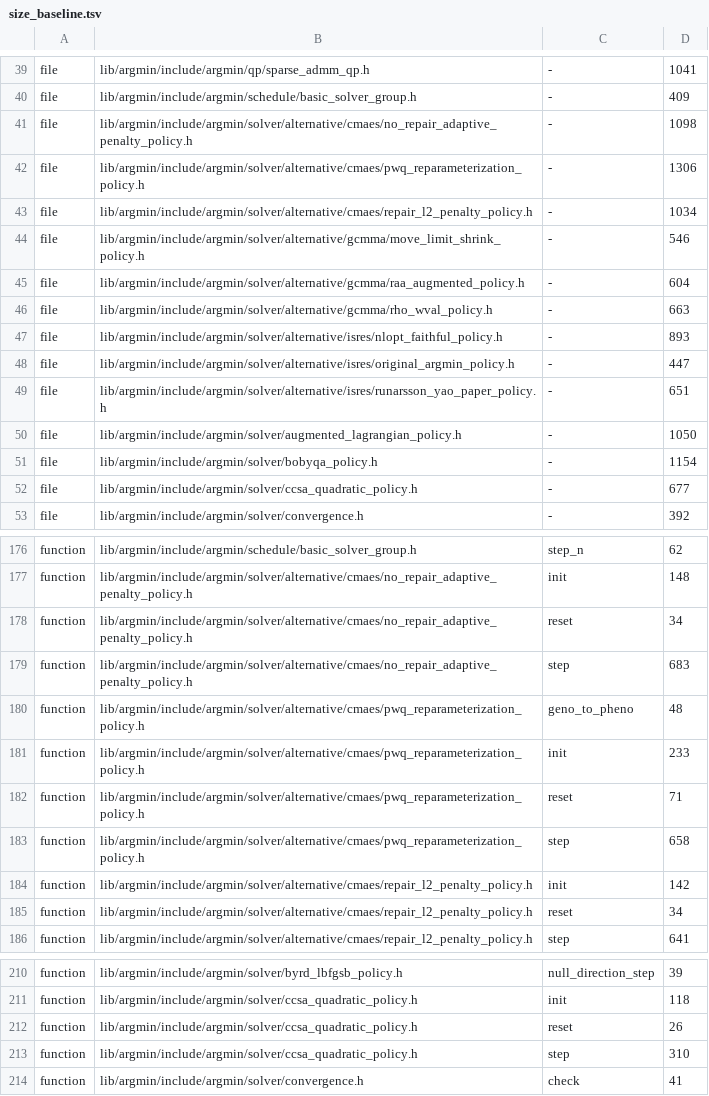
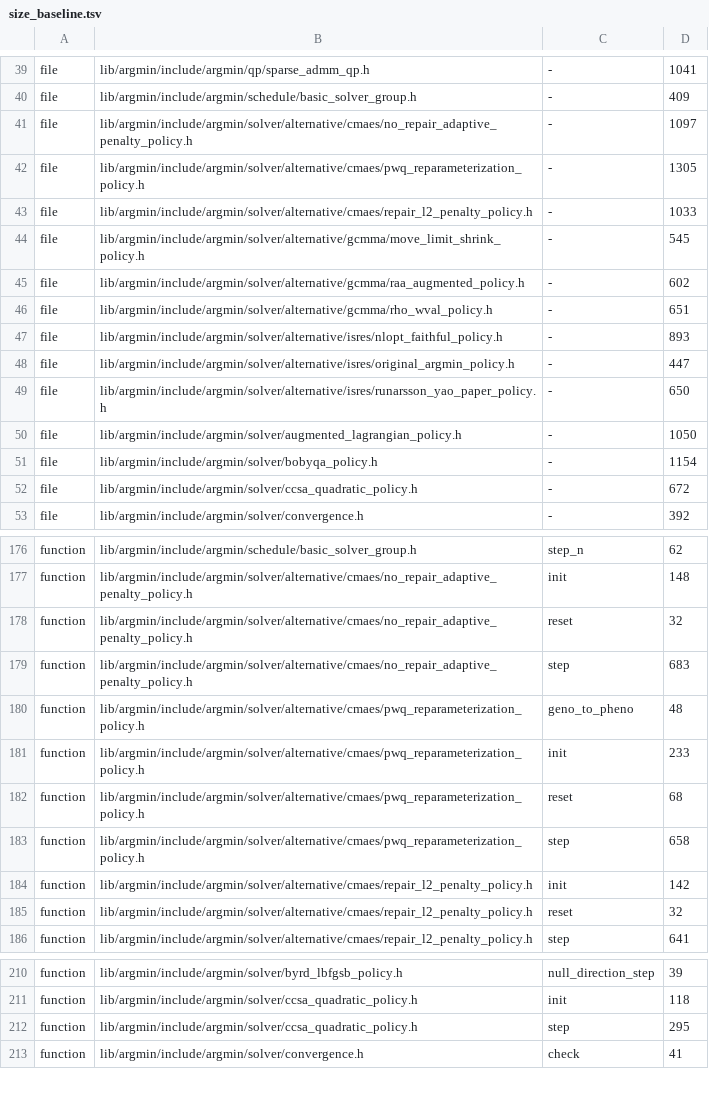
Before and after one commit to skrede/argmin, a TSV file: scripts/size_baseline.tsv, drawn as a sheet; only a part is shown, gaps mark what is left out; the diff covers the shown part only.

Commit message:
Refactor: return a solver status from the reset of the moving-asymptote, stochastic and derivative-free policies and the decorators.
- Return solver_status from reset and reset_clear in the MMA, CCSA quadratic, rho-wval, raa-augmented and move-limit-shrink policies, the three CMA-ES variants, the three ISRES variants and BOBYQA
- Forward the inner policy's reset status from the restarting and multistart decorators
- Share the invalid-problem step result of MMA, CCSA quadratic and rho-wval through detail::rejected_step
- Move the CCSA quadratic reset's inequality constraint and Jacobian refresh into a private helper evaluated at the state iterate
- Pay for the added lines with restating comments and blank comment separators, and re-record the shrunk size baseline rows

```diff
--- a/scripts/size_baseline.tsv
+++ b/scripts/size_baseline.tsv
@@ -40,14 +40,14 @@ file	lib/argmin/include/argmin/qp/sparse_admm_qp.h	-	1041
 file	lib/argmin/include/argmin/schedule/basic_solver_group.h	-	409
-file	lib/argmin/include/argmin/solver/alternative/cmaes/no_repair_adaptive_penalty_policy.h	-	1098
-file	lib/argmin/include/argmin/solver/alternative/cmaes/pwq_reparameterization_policy.h	-	1306
-file	lib/argmin/include/argmin/solver/alternative/cmaes/repair_l2_penalty_policy.h	-	1034
-file	lib/argmin/include/argmin/solver/alternative/gcmma/move_limit_shrink_policy.h	-	546
-file	lib/argmin/include/argmin/solver/alternative/gcmma/raa_augmented_policy.h	-	604
-file	lib/argmin/include/argmin/solver/alternative/gcmma/rho_wval_policy.h	-	663
+file	lib/argmin/include/argmin/solver/alternative/cmaes/no_repair_adaptive_penalty_policy.h	-	1097
+file	lib/argmin/include/argmin/solver/alternative/cmaes/pwq_reparameterization_policy.h	-	1305
+file	lib/argmin/include/argmin/solver/alternative/cmaes/repair_l2_penalty_policy.h	-	1033
+file	lib/argmin/include/argmin/solver/alternative/gcmma/move_limit_shrink_policy.h	-	545
+file	lib/argmin/include/argmin/solver/alternative/gcmma/raa_augmented_policy.h	-	602
+file	lib/argmin/include/argmin/solver/alternative/gcmma/rho_wval_policy.h	-	651
 file	lib/argmin/include/argmin/solver/alternative/isres/nlopt_faithful_policy.h	-	893
 file	lib/argmin/include/argmin/solver/alternative/isres/original_argmin_policy.h	-	447
-file	lib/argmin/include/argmin/solver/alternative/isres/runarsson_yao_paper_policy.h	-	651
+file	lib/argmin/include/argmin/solver/alternative/isres/runarsson_yao_paper_policy.h	-	650
 file	lib/argmin/include/argmin/solver/augmented_lagrangian_policy.h	-	1050
 file	lib/argmin/include/argmin/solver/bobyqa_policy.h	-	1154
-file	lib/argmin/include/argmin/solver/ccsa_quadratic_policy.h	-	677
+file	lib/argmin/include/argmin/solver/ccsa_quadratic_policy.h	-	672
 file	lib/argmin/include/argmin/solver/convergence.h	-	392
@@ -177,3 +177,3 @@ function	lib/argmin/include/argmin/schedule/basic_solver_group.h	step_n	62
 function	lib/argmin/include/argmin/solver/alternative/cmaes/no_repair_adaptive_penalty_policy.h	init	148
-function	lib/argmin/include/argmin/solver/alternative/cmaes/no_repair_adaptive_penalty_policy.h	reset	34
+function	lib/argmin/include/argmin/solver/alternative/cmaes/no_repair_adaptive_penalty_policy.h	reset	32
 function	lib/argmin/include/argmin/solver/alternative/cmaes/no_repair_adaptive_penalty_policy.h	step	683
@@ -181,6 +181,6 @@ function	lib/argmin/include/argmin/solver/alternative/cmaes/pwq_reparameterizati
 function	lib/argmin/include/argmin/solver/alternative/cmaes/pwq_reparameterization_policy.h	init	233
-function	lib/argmin/include/argmin/solver/alternative/cmaes/pwq_reparameterization_policy.h	reset	71
+function	lib/argmin/include/argmin/solver/alternative/cmaes/pwq_reparameterization_policy.h	reset	68
 function	lib/argmin/include/argmin/solver/alternative/cmaes/pwq_reparameterization_policy.h	step	658
 function	lib/argmin/include/argmin/solver/alternative/cmaes/repair_l2_penalty_policy.h	init	142
-function	lib/argmin/include/argmin/solver/alternative/cmaes/repair_l2_penalty_policy.h	reset	34
+function	lib/argmin/include/argmin/solver/alternative/cmaes/repair_l2_penalty_policy.h	reset	32
 function	lib/argmin/include/argmin/solver/alternative/cmaes/repair_l2_penalty_policy.h	step	641
@@ -211,4 +211,3 @@ function	lib/argmin/include/argmin/solver/byrd_lbfgsb_policy.h	null_direction_st
 function	lib/argmin/include/argmin/solver/ccsa_quadratic_policy.h	init	118
-function	lib/argmin/include/argmin/solver/ccsa_quadratic_policy.h	reset	26
-function	lib/argmin/include/argmin/solver/ccsa_quadratic_policy.h	step	310
+function	lib/argmin/include/argmin/solver/ccsa_quadratic_policy.h	step	295
 function	lib/argmin/include/argmin/solver/convergence.h	check	41
```
Also changed, not shown: 5 edited cells elsewhere in this file, 14 other files.
